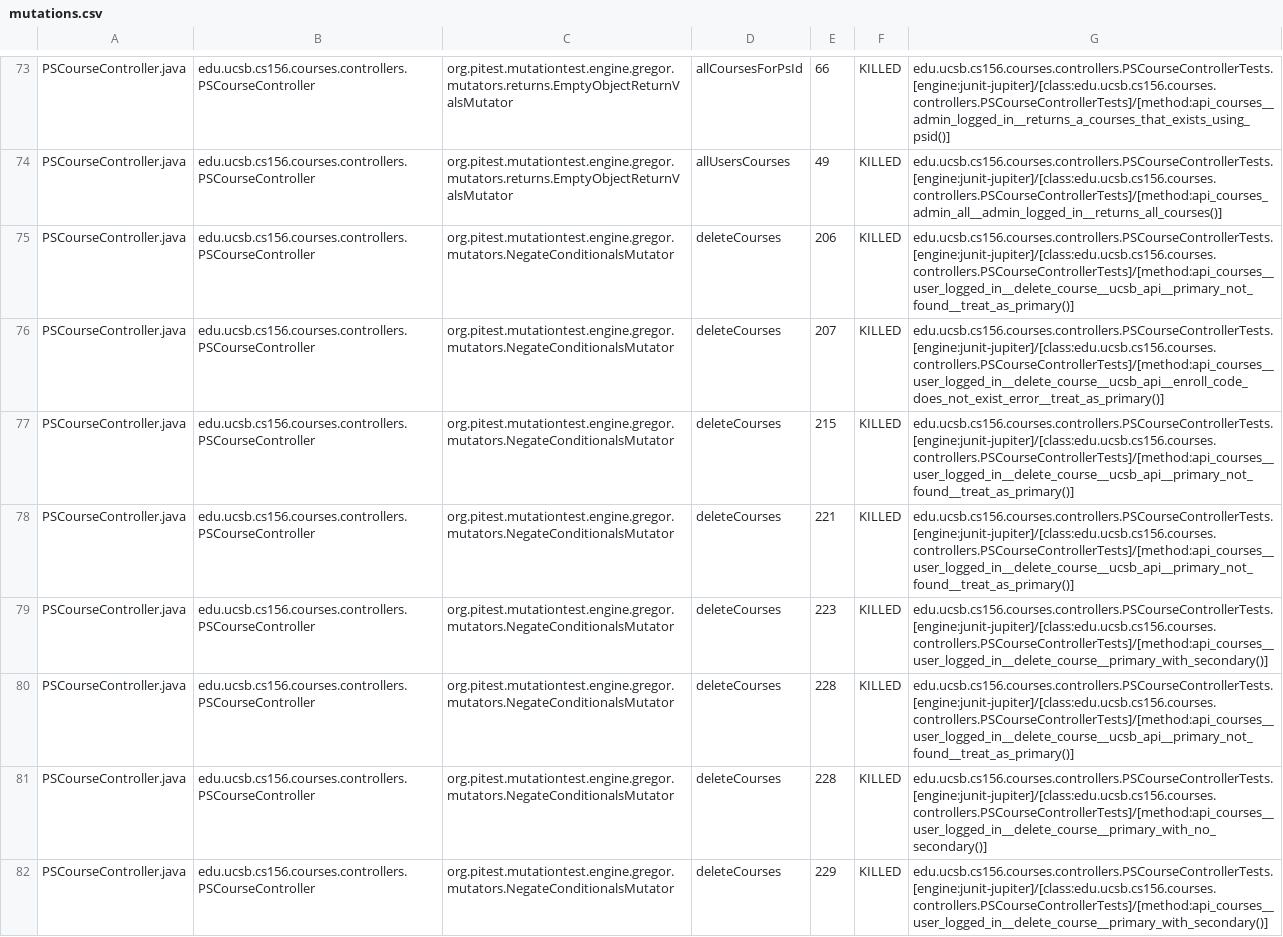
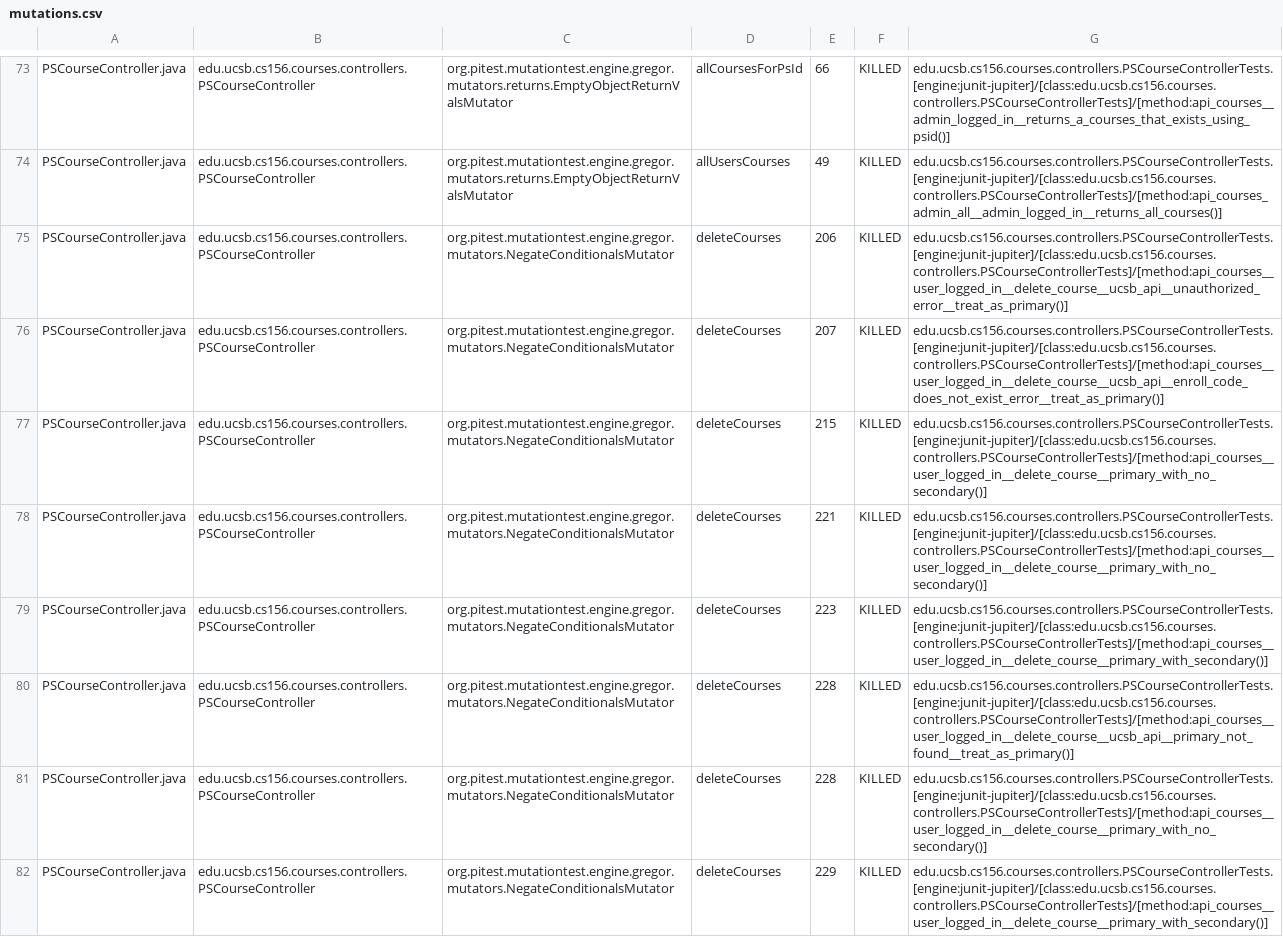
Before and after one commit to ucsb-cs156-f24/proj-courses-f24-04, a CSV file: prs/44/pitest/mutations.csv, drawn as a sheet; only a part is shown, gaps mark what is left out; the diff covers the shown part only.

Commit message:
Deploying to gh-pages from @ ucsb-cs156-f24/proj-courses-f24-04@02f6c4d2ee7d9243e663ce382bd052a9d1a05dec 🚀

```diff
--- a/prs/44/pitest/mutations.csv
+++ b/prs/44/pitest/mutations.csv
@@ -74,6 +74,6 @@ PSCourseController.java,edu.ucsb.cs156.courses.controllers.PSCourseController,or
 PSCourseController.java,edu.ucsb.cs156.courses.controllers.PSCourseController,org.pitest.mutationtest.engine.gregor.mutators.returns.EmptyObjectReturnValsMutator,allUsersCourses,49,KILLED,edu.ucsb.cs156.courses.controllers.PSCourseControllerTests.[engine:junit-jupiter]/[class:edu.ucsb.cs156.courses.controllers.PSCourseControllerTests]/[method:api_courses_admin_all__admin_logged_in__returns_all_courses()]
-PSCourseController.java,edu.ucsb.cs156.courses.controllers.PSCourseController,org.pitest.mutationtest.engine.gregor.mutators.NegateConditionalsMutator,deleteCourses,206,KILLED,edu.ucsb.cs156.courses.controllers.PSCourseControllerTests.[engine:junit-jupiter]/[class:edu.ucsb.cs156.courses.controllers.PSCourseControllerTests]/[method:api_courses__user_logged_in__delete_course__ucsb_api__primary_not_found__treat_as_primary()]
+PSCourseController.java,edu.ucsb.cs156.courses.controllers.PSCourseController,org.pitest.mutationtest.engine.gregor.mutators.NegateConditionalsMutator,deleteCourses,206,KILLED,edu.ucsb.cs156.courses.controllers.PSCourseControllerTests.[engine:junit-jupiter]/[class:edu.ucsb.cs156.courses.controllers.PSCourseControllerTests]/[method:api_courses__user_logged_in__delete_course__ucsb_api__unauthorized_error__treat_as_primary()]
 PSCourseController.java,edu.ucsb.cs156.courses.controllers.PSCourseController,org.pitest.mutationtest.engine.gregor.mutators.NegateConditionalsMutator,deleteCourses,207,KILLED,edu.ucsb.cs156.courses.controllers.PSCourseControllerTests.[engine:junit-jupiter]/[class:edu.ucsb.cs156.courses.controllers.PSCourseControllerTests]/[method:api_courses__user_logged_in__delete_course__ucsb_api__enroll_code_does_not_exist_error__treat_as_primary()]
-PSCourseController.java,edu.ucsb.cs156.courses.controllers.PSCourseController,org.pitest.mutationtest.engine.gregor.mutators.NegateConditionalsMutator,deleteCourses,215,KILLED,edu.ucsb.cs156.courses.controllers.PSCourseControllerTests.[engine:junit-jupiter]/[class:edu.ucsb.cs156.courses.controllers.PSCourseControllerTests]/[method:api_courses__user_logged_in__delete_course__ucsb_api__primary_not_found__treat_as_primary()]
-PSCourseController.java,edu.ucsb.cs156.courses.controllers.PSCourseController,org.pitest.mutationtest.engine.gregor.mutators.NegateConditionalsMutator,deleteCourses,221,KILLED,edu.ucsb.cs156.courses.controllers.PSCourseControllerTests.[engine:junit-jupiter]/[class:edu.ucsb.cs156.courses.controllers.PSCourseControllerTests]/[method:api_courses__user_logged_in__delete_course__ucsb_api__primary_not_found__treat_as_primary()]
+PSCourseController.java,edu.ucsb.cs156.courses.controllers.PSCourseController,org.pitest.mutationtest.engine.gregor.mutators.NegateConditionalsMutator,deleteCourses,215,KILLED,edu.ucsb.cs156.courses.controllers.PSCourseControllerTests.[engine:junit-jupiter]/[class:edu.ucsb.cs156.courses.controllers.PSCourseControllerTests]/[method:api_courses__user_logged_in__delete_course__primary_with_no_secondary()]
+PSCourseController.java,edu.ucsb.cs156.courses.controllers.PSCourseController,org.pitest.mutationtest.engine.gregor.mutators.NegateConditionalsMutator,deleteCourses,221,KILLED,edu.ucsb.cs156.courses.controllers.PSCourseControllerTests.[engine:junit-jupiter]/[class:edu.ucsb.cs156.courses.controllers.PSCourseControllerTests]/[method:api_courses__user_logged_in__delete_course__primary_with_no_secondary()]
 PSCourseController.java,edu.ucsb.cs156.courses.controllers.PSCourseController,org.pitest.mutationtest.engine.gregor.mutators.NegateConditionalsMutator,deleteCourses,223,KILLED,edu.ucsb.cs156.courses.controllers.PSCourseControllerTests.[engine:junit-jupiter]/[class:edu.ucsb.cs156.courses.controllers.PSCourseControllerTests]/[method:api_courses__user_logged_in__delete_course__primary_with_secondary()]
```
Also changed, not shown: 58 edited cells elsewhere in this file, 44 other files.
